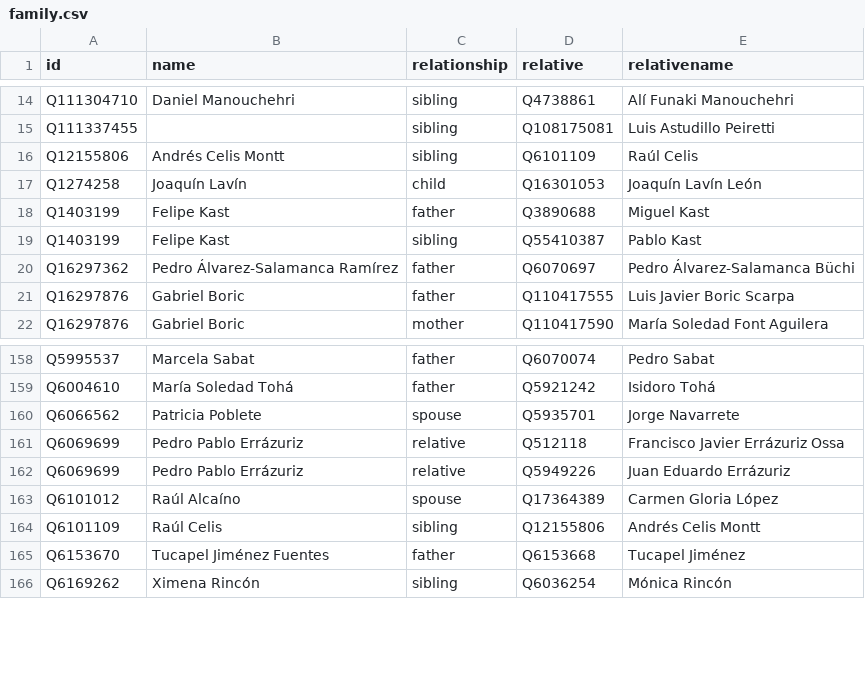
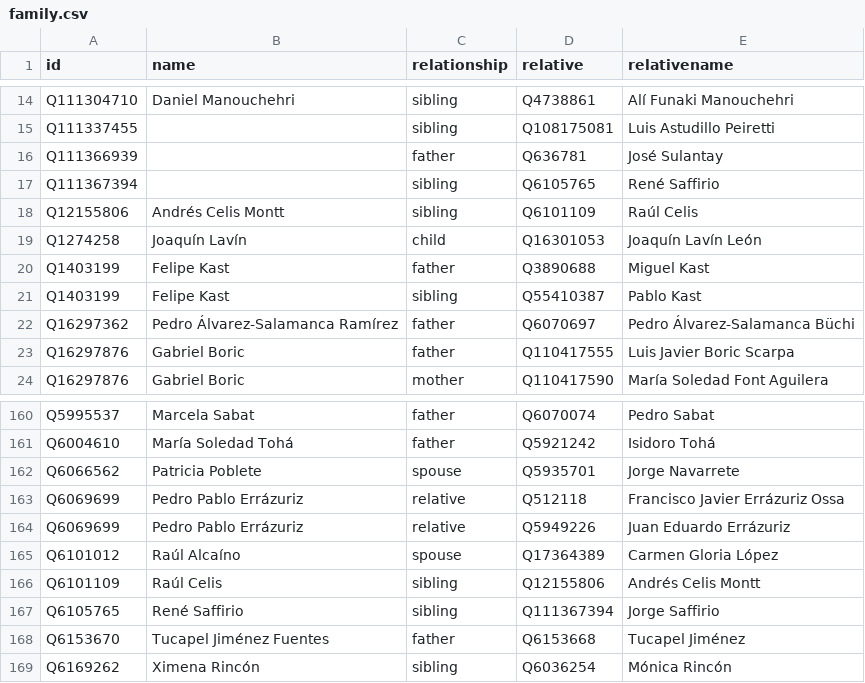
Before and after one commit to every-politician-scrapers/chile-ministers, a CSV file: html/family.csv, drawn as a sheet; only a part is shown, gaps mark what is left out.

```diff
--- a/html/family.csv
+++ b/html/family.csv
@@ -15,2 +15,4 @@ Q111304710,Daniel Manouchehri,sibling,Q4738861,Alí Funaki Manouchehri
 Q111337455,,sibling,Q108175081,Luis Astudillo Peiretti
+Q111366939,,father,Q636781,José Sulantay
+Q111367394,,sibling,Q6105765,René Saffirio
 Q12155806,Andrés Celis Montt,sibling,Q6101109,Raúl Celis
@@ -164,2 +166,3 @@ Q6101012,Raúl Alcaíno,spouse,Q17364389,Carmen Gloria López
 Q6101109,Raúl Celis,sibling,Q12155806,Andrés Celis Montt
+Q6105765,René Saffirio,sibling,Q111367394,Jorge Saffirio
 Q6153670,Tucapel Jiménez Fuentes,father,Q6153668,Tucapel Jiménez
```
Also changed, not shown: html/legislators.csv.
